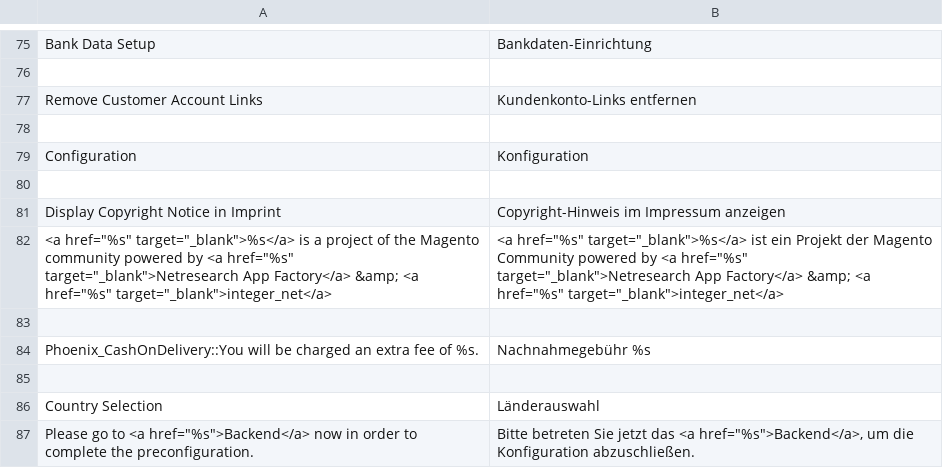
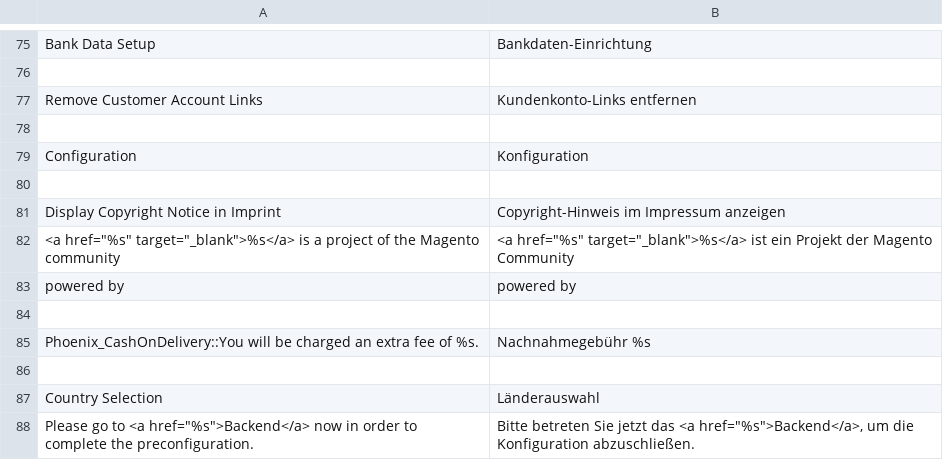
Before and after one commit to integer-net/MagentoLocalized, a CSV file: app/locale/de_DE/IntegerNet_MagentoLocalized.csv, drawn as a sheet; only a part is shown, gaps mark what is left out.

```diff
--- a/app/locale/de_DE/IntegerNet_MagentoLocalized.csv
+++ b/app/locale/de_DE/IntegerNet_MagentoLocalized.csv
@@ -81,3 +81,4 @@
 "Display Copyright Notice in Imprint","Copyright-Hinweis im Impressum anzeigen"
-"<a href=""%s"" target=""_blank"">%s</a> is a project of the Magento community powered by <a href=""%s"" target=""_blank"">Netresearch App Factory</a> &amp; <a href=""%s"" target=""_blank"">integer_net</a>","<a href=""%s"" target=""_blank"">%s</a> ist ein Projekt der Magento Community powered by <a href=""%s"" target=""_blank"">Netresearch App Factory</a> &amp; <a href=""%s"" target=""_blank"">integer_net</a>"
+"<a href=""%s"" target=""_blank"">%s</a> is a project of the Magento community","<a href=""%s"" target=""_blank"">%s</a> ist ein Projekt der Magento Community"
+"powered by","powered by"
 
```
Also changed, not shown: 2 other files.
